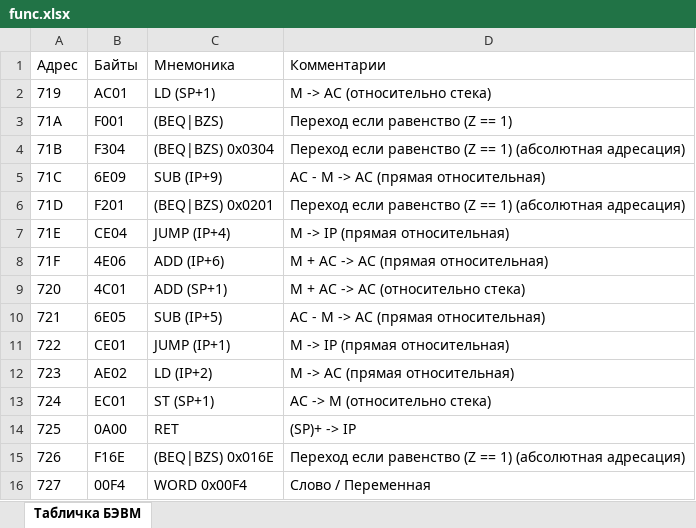
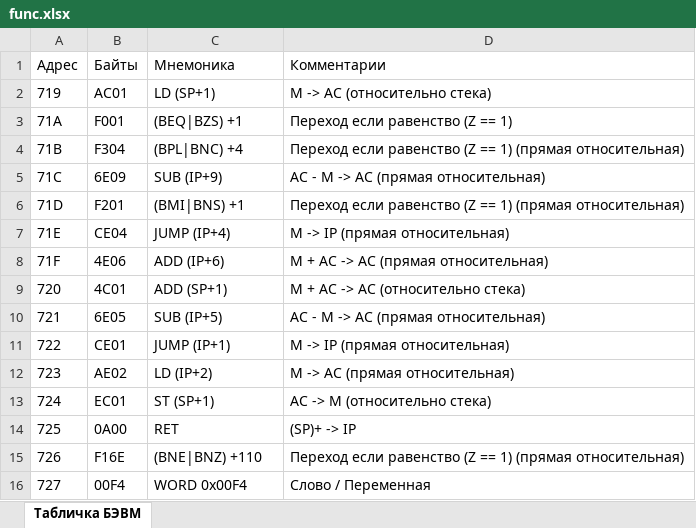
Before and after one commit to AstroBlartvks/disassembler_of_BEC, an Excel workbook: info/func.xlsx, sheet Табличка БЭВМ, drawn as a sheet; values as stored, in another font and other column widths than the file's, no borders; the diff names each change by its address in the sheet, - before the commit and + after, or states it on an @@ line.

```diff
--- a/info/func.xlsx (sheet Табличка БЭВМ)
+++ b/info/func.xlsx (sheet Табличка БЭВМ)
-C3 (Мнемоника): (BEQ|BZS)
+C3 (Мнемоника): (BEQ|BZS) +1
-C4 (Мнемоника): (BEQ|BZS) 0x0304
+C4 (Мнемоника): (BPL|BNC) +4
-D4 (Комментарии): …== 1) (абсолютная адресация)
+D4 (Комментарии): …== 1) (прямая относительная)
-C6 (Мнемоника): (BEQ|BZS) 0x0201
+C6 (Мнемоника): (BMI|BNS) +1
-D6 (Комментарии): …== 1) (абсолютная адресация)
+D6 (Комментарии): …== 1) (прямая относительная)
-C15 (Мнемоника): (BEQ|BZS) 0x016E
+C15 (Мнемоника): (BNE|BNZ) +110
-D15 (Комментарии): …== 1) (абсолютная адресация)
+D15 (Комментарии): …== 1) (прямая относительная)
```
Also changed, not shown: info/main_code.xlsx, 2 other files.
